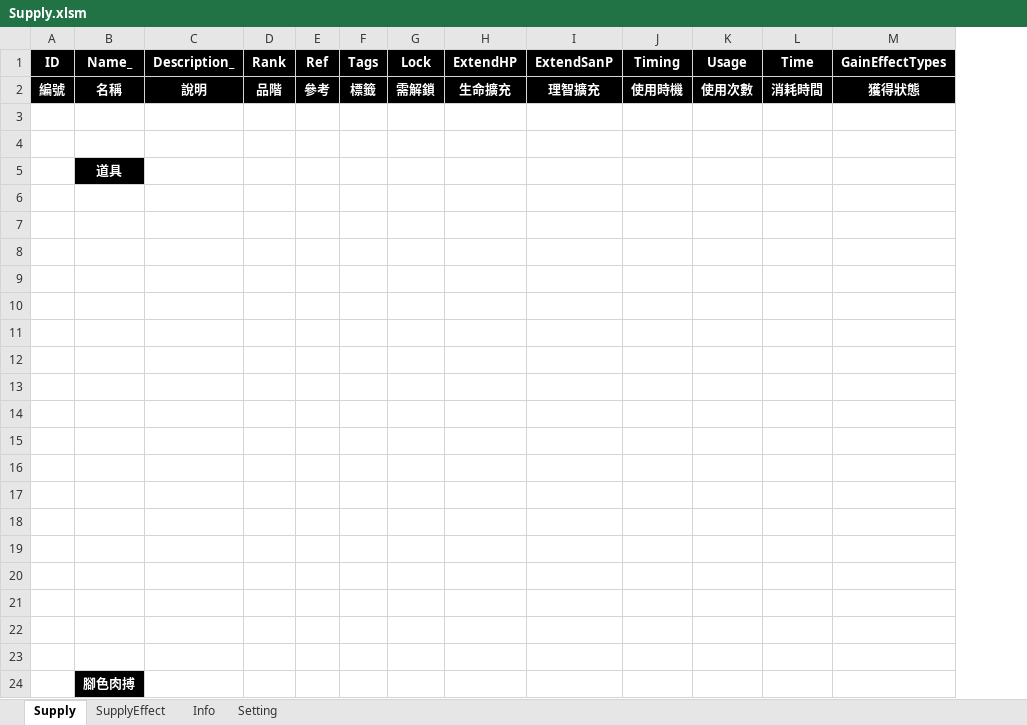
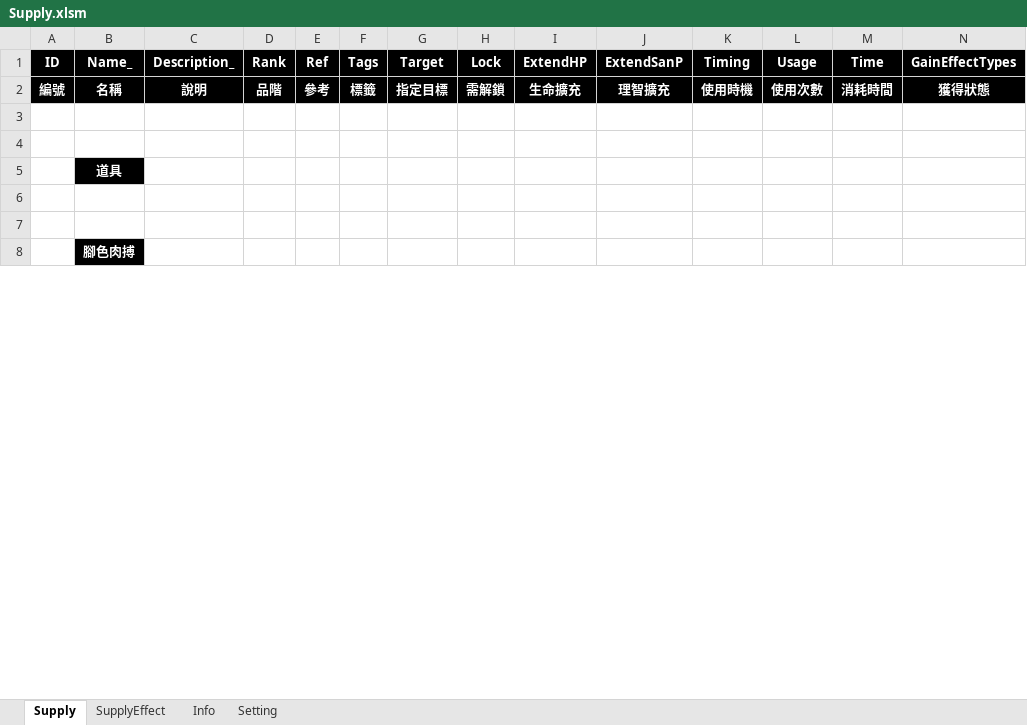
Before and after one commit to scozfortest/thedoor, an Excel workbook: Design/Supply.xlsm, sheet Supply, drawn as a sheet; only a part is shown; values as stored, in another font and other column widths than the file's, no borders; conditional formats not drawn; removed rows and columns are numbered as before the commit, all else as after; rows hold the shown columns only; the diff names each change by its address in the sheet, - before the commit and + after, or states it on an @@ line.

```diff
--- a/Design/Supply.xlsm (sheet Supply)
+++ b/Design/Supply.xlsm (sheet Supply)
+column G (Target), row 2: 指定目標
-row 6: (empty)
-row 7: (empty)
-row 8: (empty)
-row 9: (empty)
-row 10: (empty)
-row 11: (empty)
-row 12: (empty)
-row 13: (empty)
-row 14: (empty)
-row 15: (empty)
-row 16: (empty)
-row 17: (empty)
-row 18: (empty)
-row 19: (empty)
-row 20: (empty)
-row 21: (empty)
```
Also changed, not shown: formulas that keep their value, Design/Monster.xlsm, Design/Role.xlsm, 24 other files.
